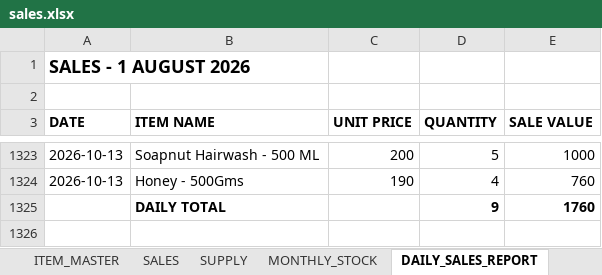
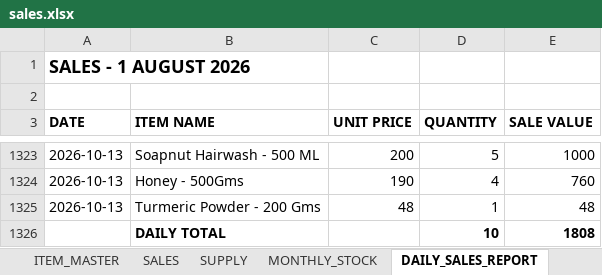
Before and after one commit to suryasai693-lang/daily_sales_website, an Excel workbook: data/sales.xlsx, sheet DAILY_SALES_REPORT, drawn as a sheet; only a part is shown, gaps mark what is left out; values as stored, in another font and other column widths than the file's, no borders; removed rows and columns are numbered as before the commit, all else as after; the diff names each change by its address in the sheet, - before the commit and + after, or states it on an @@ line.

Commit message:
Update sales.xlsx from DailyStock

```diff
--- a/data/sales.xlsx (sheet DAILY_SALES_REPORT)
+++ b/data/sales.xlsx (sheet DAILY_SALES_REPORT)
-row 1325:  | DAILY TOTAL |  | 9 | 1760
+row 1325: 2026-10-13 | Turmeric Powder - 200 Gms | 48 | 1 | 48
+row 1326:  | DAILY TOTAL |  | 10 | 1808
```
Also changed, not shown: sheet SALES, sheet MONTHLY_STOCK.
